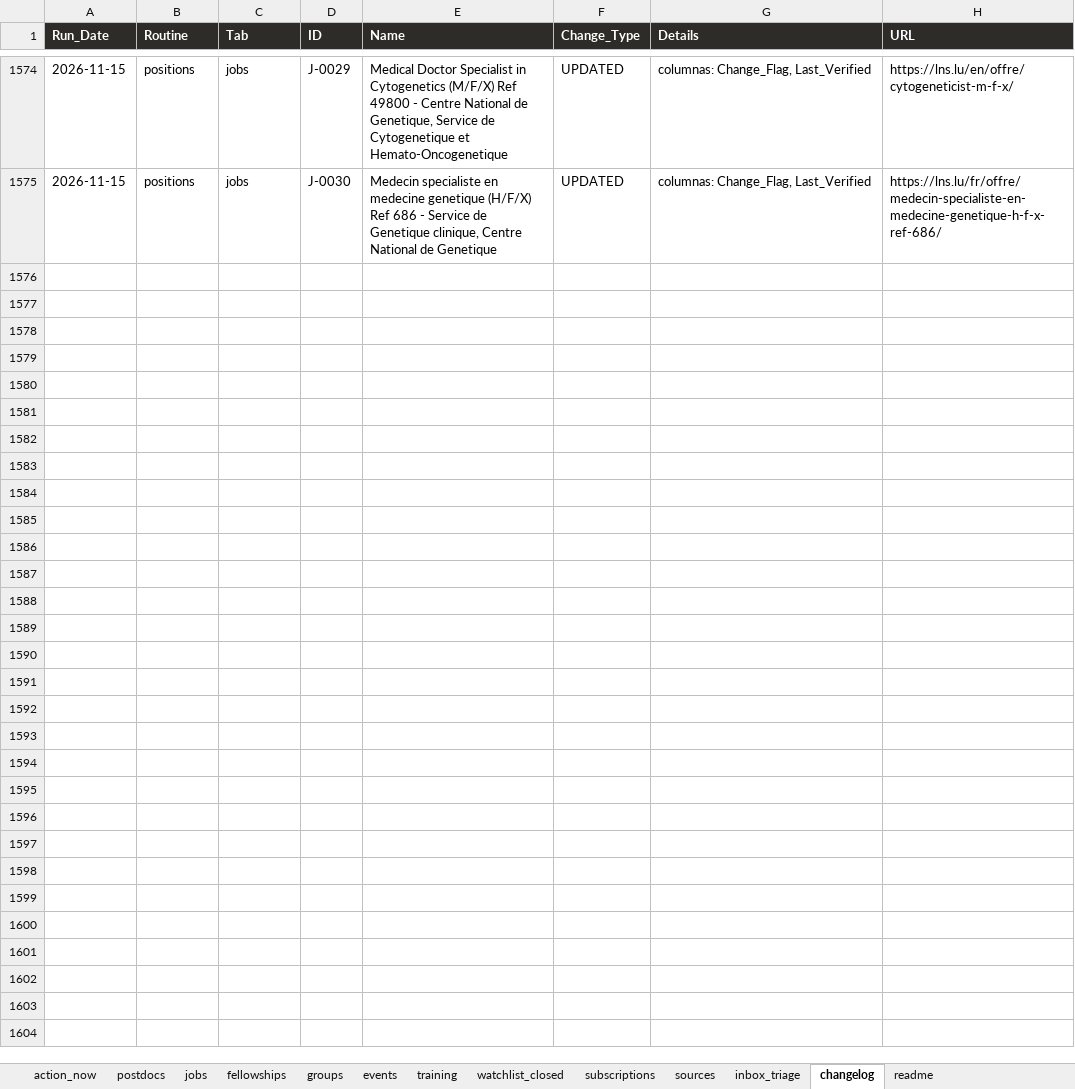
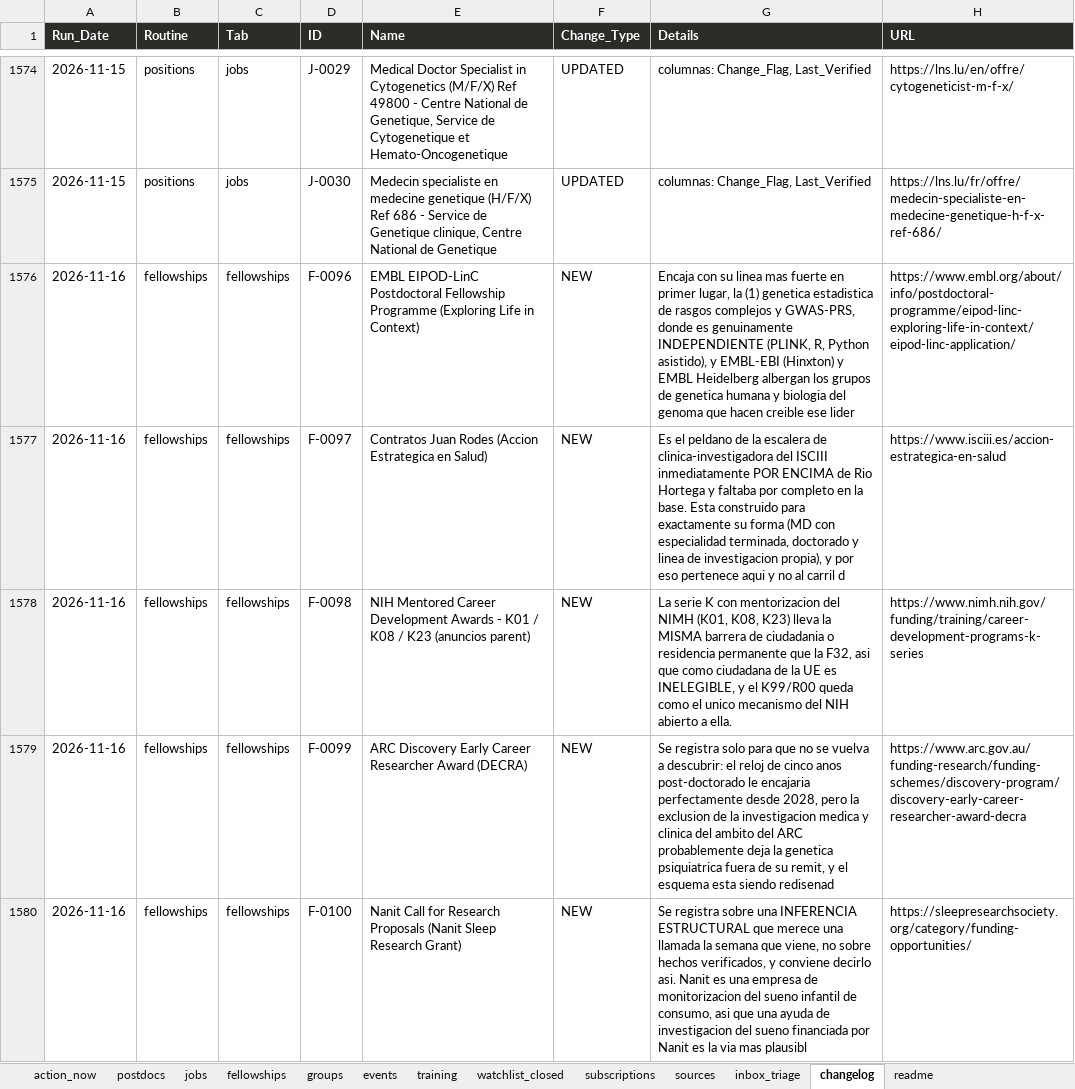
Before and after one commit to douglitas/scheduled-search-strategies, an Excel workbook: docs/research.xlsx, sheet changelog, drawn as a sheet; only a part is shown, gaps mark what is left out; values as stored, in another font and other column widths than the file's, no borders; the diff covers the shown part only; the diff names each change by its address in the sheet, - before the commit and + after, or states it on an @@ line.

```diff
--- a/docs/research.xlsx (sheet changelog)
+++ b/docs/research.xlsx (sheet changelog)
+row 1576: 2026-11-16 | fellowships | fellowships | F-0096 | EMBL EIPOD-LinC Postdoctoral Fellowship Programme (Exploring Life in Context) | NEW | Encaja con su linea mas fuerte en primer lugar, la (1) genetica estadistica de rasgos complejos y GWAS-PRS, donde es genuinamente INDEPENDIENTE (PLINK, R, Python asistido), y EMBL-EBI (Hinxton) y EMBL Heidelberg albergan los grupos de genetica humana y biologia del genoma que hacen creible ese lider | https://www.embl.org/about/info/postdoctoral-programme/eipod-linc-exploring-life-in-context/eipod-linc-application/
+row 1577: 2026-11-16 | fellowships | fellowships | F-0097 | Contratos Juan Rodes (Accion Estrategica en Salud) | NEW | Es el peldano de la escalera de clinica-investigadora del ISCIII inmediatamente POR ENCIMA de Rio Hortega y faltaba por completo en la base. Esta construido para exactamente su forma (MD con especialidad terminada, doctorado y linea de investigacion propia), y por eso pertenece aqui y no al carril d | https://www.isciii.es/accion-estrategica-en-salud
+row 1578: 2026-11-16 | fellowships | fellowships | F-0098 | NIH Mentored Career Development Awards - K01 / K08 / K23 (anuncios parent) | NEW | La serie K con mentorizacion del NIMH (K01, K08, K23) lleva la MISMA barrera de ciudadania o residencia permanente que la F32, asi que como ciudadana de la UE es INELEGIBLE, y el K99/R00 queda como el unico mecanismo del NIH abierto a ella. | https://www.nimh.nih.gov/funding/training/career-development-programs-k-series
+row 1579: 2026-11-16 | fellowships | fellowships | F-0099 | ARC Discovery Early Career Researcher Award (DECRA) | NEW | Se registra solo para que no se vuelva a descubrir: el reloj de cinco anos post-doctorado le encajaria perfectamente desde 2028, pero la exclusion de la investigacion medica y clinica del ambito del ARC probablemente deja la genetica psiquiatrica fuera de su remit, y el esquema esta siendo redisenad | https://www.arc.gov.au/funding-research/funding-schemes/discovery-program/discovery-early-career-researcher-award-decra
+row 1580: 2026-11-16 | fellowships | fellowships | F-0100 | Nanit Call for Research Proposals (Nanit Sleep Research Grant) | NEW | Se registra sobre una INFERENCIA ESTRUCTURAL que merece una llamada la semana que viene, no sobre hechos verificados, y conviene decirlo asi. Nanit es una empresa de monitorizacion del sueno infantil de consumo, asi que una ayuda de investigacion del sueno financiada por Nanit es la via mas plausibl | https://sleepresearchsociety.org/category/funding-opportunities/
```
Also changed, not shown: 59 added rows elsewhere in this sheet, sheet fellowships, sheet sources, sheet postdocs, sheet watchlist_closed, sheet action_now, sheet jobs, 1 other file.
